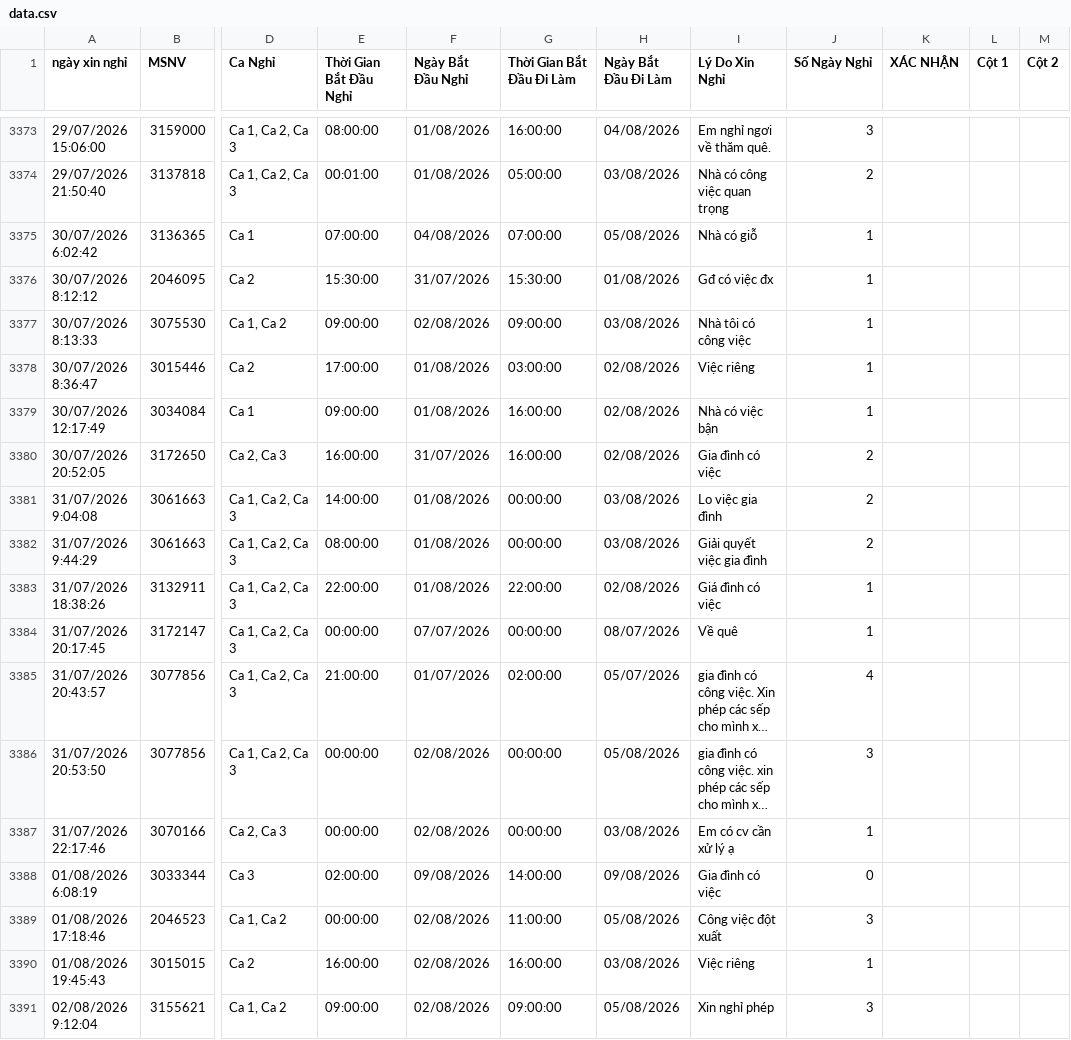
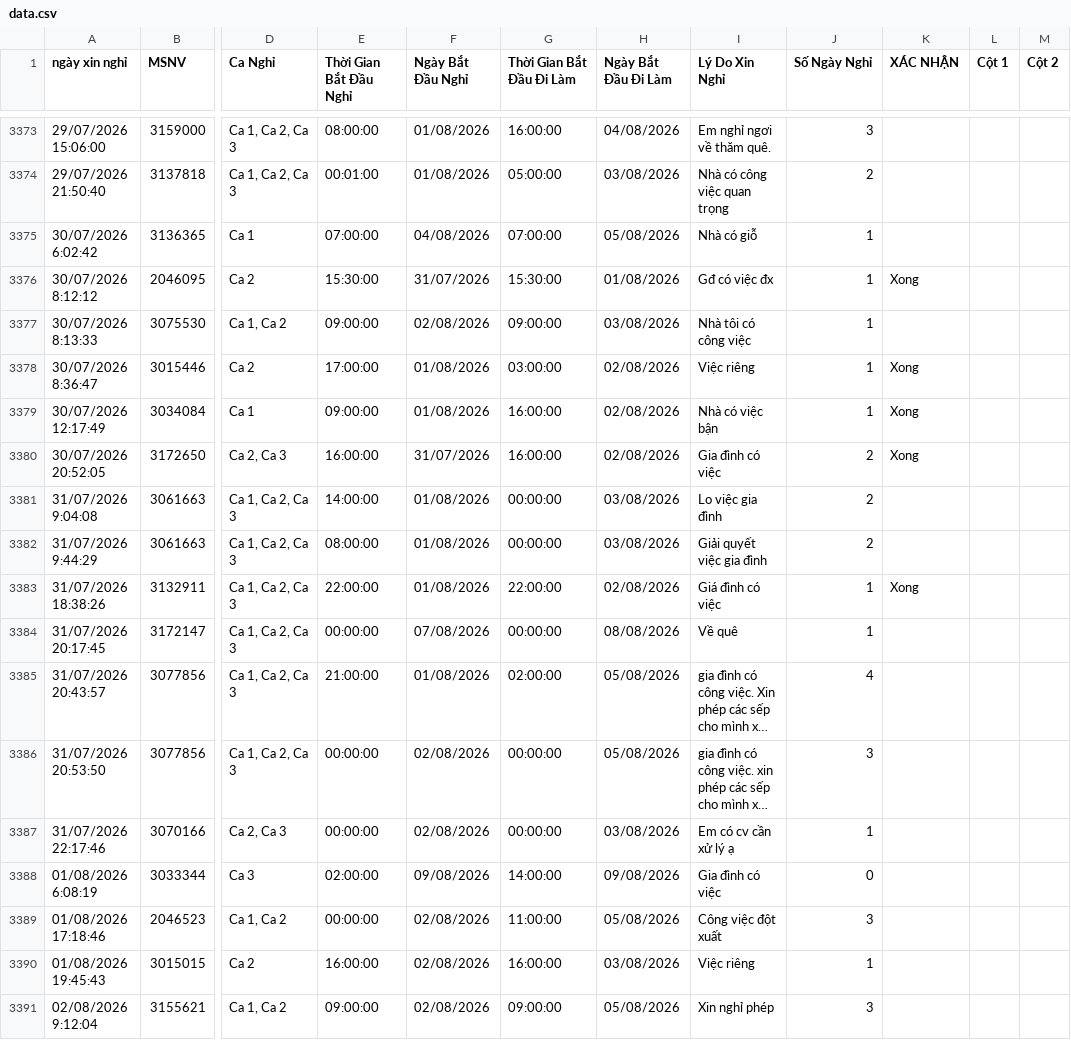
Before and after one commit to thai173042763-droid/lichnghi, a CSV file: data.csv, drawn as a sheet; only a part is shown, gaps mark what is left out; long unchanged cells end in …; the diff covers the shown part only; the diff names each change by its address in the sheet, - before the commit and + after, or states it on an @@ line.

```diff
--- a/data.csv
+++ b/data.csv
-K3376 (XÁC NHẬN): (empty)
+K3376 (XÁC NHẬN): Xong
-K3378:K3380 (XÁC NHẬN): (empty)
+K3378:K3380 (XÁC NHẬN): Xong
-K3383 (XÁC NHẬN): (empty)
+K3383 (XÁC NHẬN): Xong
-F3384 (Ngày Bắt Đầu Nghỉ): 07/07/2026
+F3384 (Ngày Bắt Đầu Nghỉ): 07/08/2026
-H3384 (Ngày Bắt Đầu Đi Làm): 08/07/2026
+H3384 (Ngày Bắt Đầu Đi Làm): 08/08/2026
-F3385 (Ngày Bắt Đầu Nghỉ): 01/07/2026
+F3385 (Ngày Bắt Đầu Nghỉ): 01/08/2026
-H3385 (Ngày Bắt Đầu Đi Làm): 05/07/2026
+H3385 (Ngày Bắt Đầu Đi Làm): 05/08/2026
```
Also changed, not shown: 12 edited cells elsewhere in this file, 1 other file.
